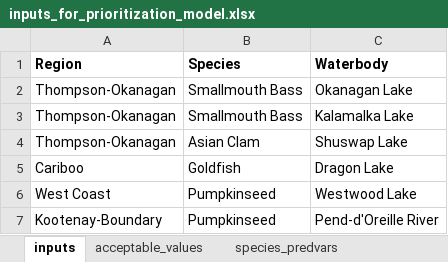
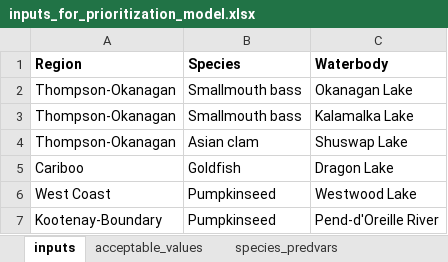
Before and after one commit to chrispmad/ais_prioritization_models, an Excel workbook: inputs_for_prioritization_model.xlsx, sheet inputs, drawn as a sheet; values as stored, in another font and other column widths than the file's, no borders; the diff names each change by its address in the sheet, - before the commit and + after, or states it on an @@ line.

Commit message:
update to excel file

```diff
--- a/inputs_for_prioritization_model.xlsx (sheet inputs)
+++ b/inputs_for_prioritization_model.xlsx (sheet inputs)
-B2:B3 (Species): Smallmouth Bass
+B2:B3 (Species): Smallmouth bass
-B4 (Species): Asian Clam
+B4 (Species): Asian clam
```
